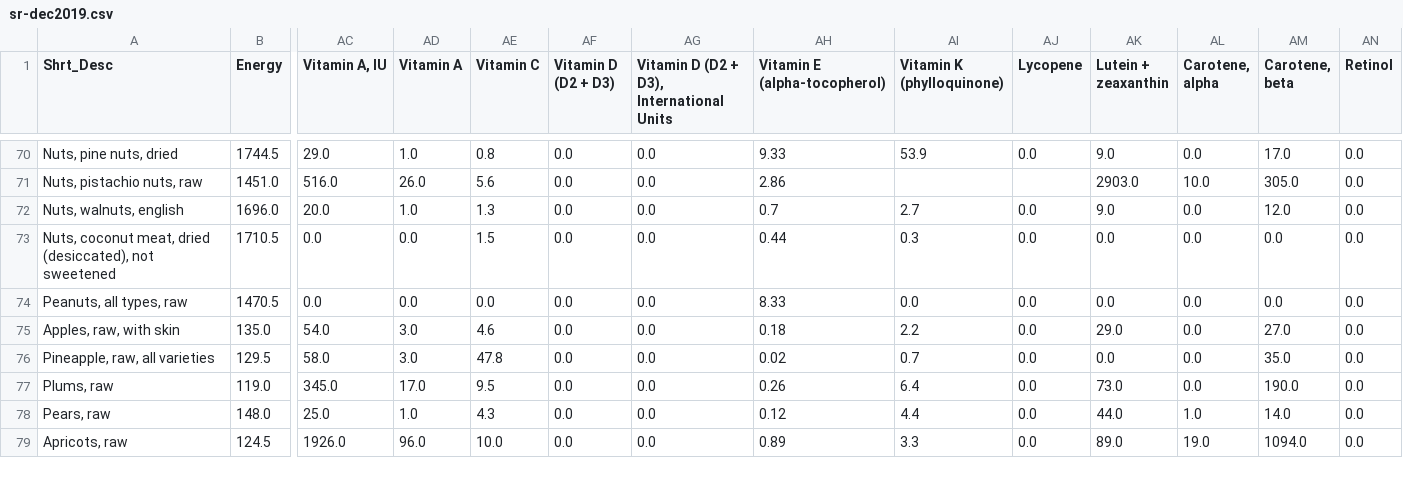
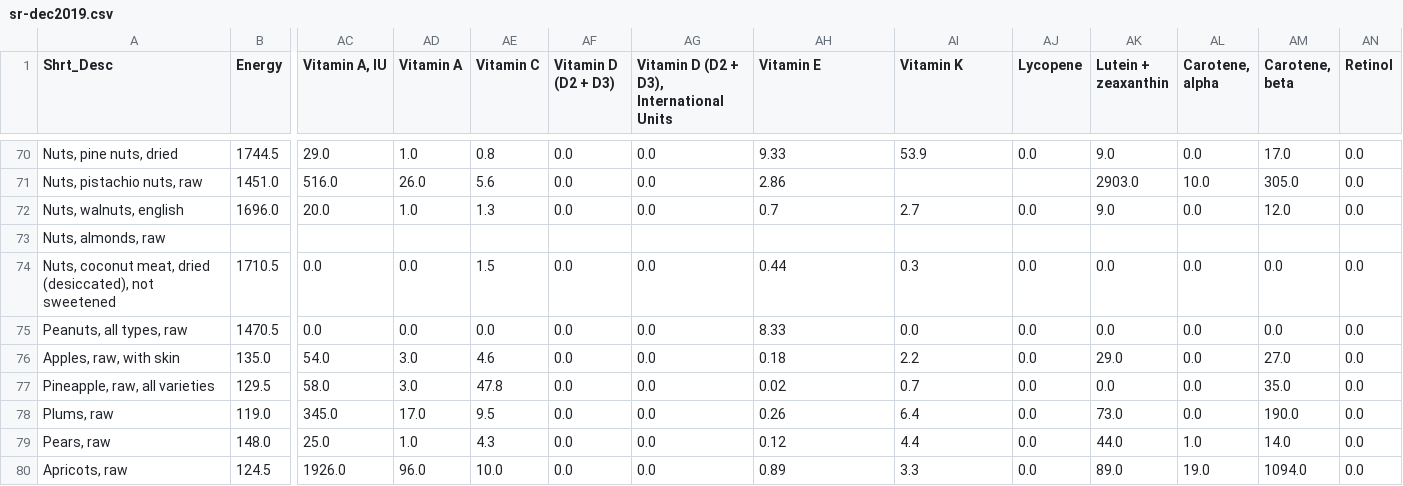
Before and after one commit to joelostblom/nutrimap, a CSV file: nutrimap/data/sr-dec2019.csv, drawn as a sheet; only a part is shown, gaps mark what is left out; rows hold the shown columns only; the diff names each change by its address in the sheet, - before the commit and + after, or states it on an @@ line.

```diff
--- a/nutrimap/data/sr-dec2019.csv
+++ b/nutrimap/data/sr-dec2019.csv
-AH1: Vitamin E (alpha-tocopherol)
+AH1: Vitamin E
-AI1: Vitamin K (phylloquinone)
+AI1: Vitamin K
+row 73: Nuts, almonds, raw
```
Also changed, not shown: nutrimap/data/matched_rdi_sr.csv, 5 other files.
